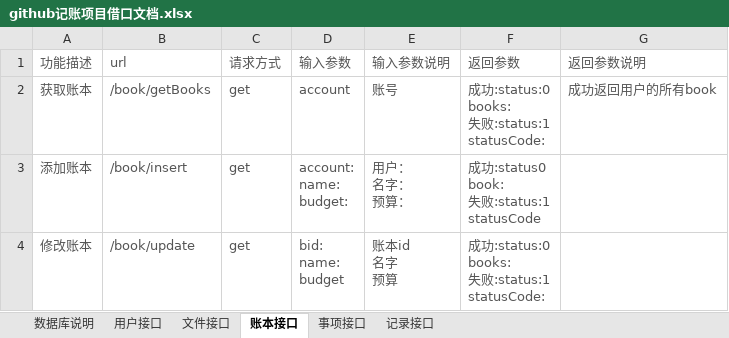
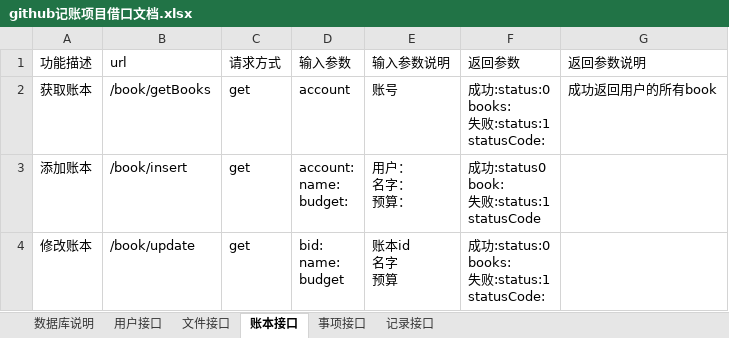
Before and after one commit to haogit1024/springtest, an Excel workbook: github记账项目借口文档.xlsx, sheet 账本接口, drawn as a sheet; values as stored, in another font and other column widths than the file's, no borders; the diff names each change by its address in the sheet, - before the commit and + after, or states it on an @@ line.

```diff
--- a/github记账项目借口文档.xlsx (sheet 账本接口)
+++ b/github记账项目借口文档.xlsx (sheet 账本接口)
-A1:G2 text colour: #555555
+A1:G2 text colour: black
-A3:F4 text colour: #555555
+A3:F4 text colour: black
```
Also changed, not shown: sheet 数据库说明, sheet 文件接口, sheet 记录接口, sheet 用户接口, sheet 事项接口, 6 other files.
